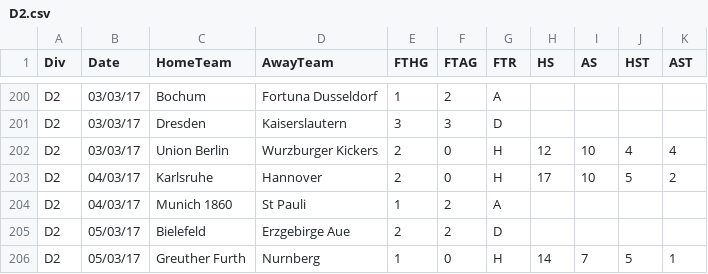
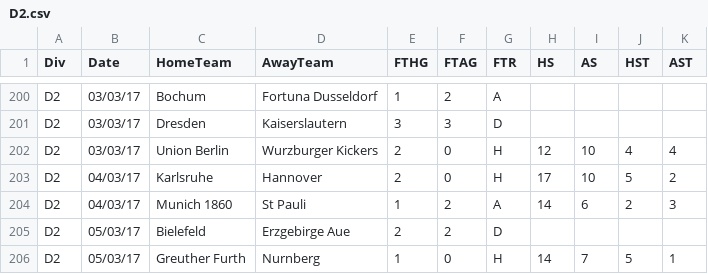
Before and after one commit to JAXON220803/data_scrapping, a CSV file: filled/Germany/2016-2017/D2.csv, drawn as a sheet; only a part is shown, gaps mark what is left out.

```diff
--- a/filled/Germany/2016-2017/D2.csv
+++ b/filled/Germany/2016-2017/D2.csv
@@ -203,3 +203,3 @@ D2,03/03/17,Union Berlin,Wurzburger Kickers,2,0,H,12,10,4,4
 D2,04/03/17,Karlsruhe,Hannover,2,0,H,17,10,5,2
-D2,04/03/17,Munich 1860,St Pauli,1,2,A,,,,
+D2,04/03/17,Munich 1860,St Pauli,1,2,A,14,6,2,3
 D2,05/03/17,Bielefeld,Erzgebirge Aue,2,2,D,,,,
```
Also changed, not shown: data/Germany/D2/2016-2017/flashscore/matches.csv, filled/Germany/2014-2015/D2.csv, 9 other files.
